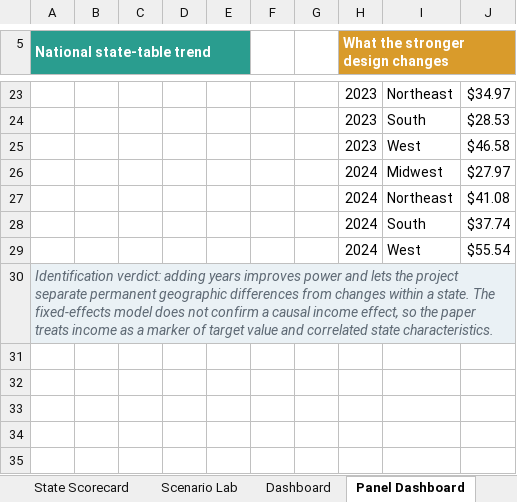
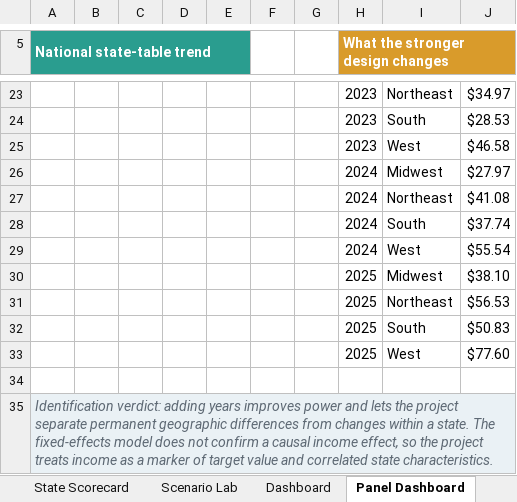
Before and after one commit to Opatel23/scam-geography, an Excel workbook: Scam_Geography_Interactive_Economics_Project.xlsx, sheet Panel Dashboard, drawn as a sheet; only a part is shown, gaps mark what is left out; values as stored, in another font and other column widths than the file's, no borders; charts and pictures not drawn; addresses are those after the commit; the diff names each change by its address in the sheet, - before the commit and + after, or states it on an @@ line.

Commit message:
Complete portfolio-grade workbook polish
Add responsive scorecard states, clarify interactive guidance, fix clipped prompt content, and restore the complete regional panel display.

```diff
--- a/Scam_Geography_Interactive_Economics_Project.xlsx (sheet Panel Dashboard)
+++ b/Scam_Geography_Interactive_Economics_Project.xlsx (sheet Panel Dashboard)
+row 30:  |  |  |  |  |  |  | 2025 | Midwest | $38.10
+row 31:  |  |  |  |  |  |  | 2025 | Northeast | $56.53
+row 32:  |  |  |  |  |  |  | 2025 | South | $50.83
+row 33:  |  |  |  |  |  |  | 2025 | West | $77.60
+row 34: (empty)
-A35 (National state-table trend): …so the paper treats income…
+A35 (National state-table trend): …so the project treats income…
```
Also changed, not shown: sheet Interactive Econ Lab, charts or pictures, 1 other file.
